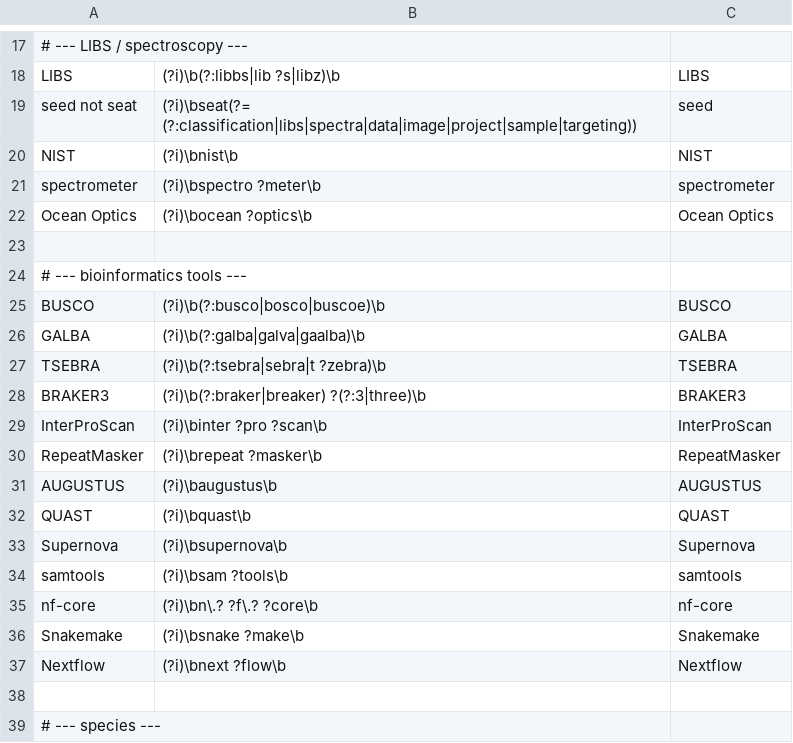
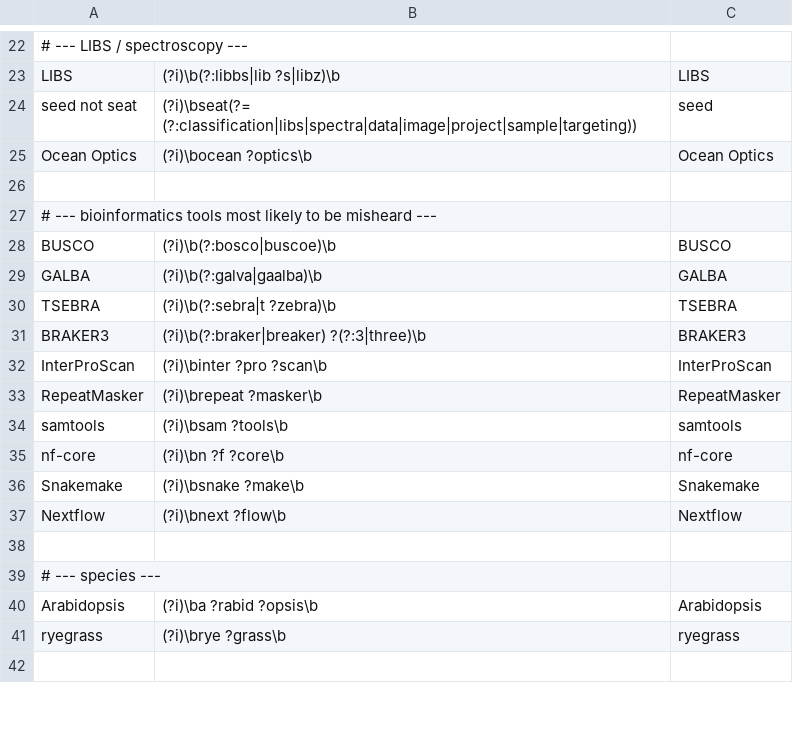
Before and after one commit to aleponce4/linux-setup, a TSV file: productivity/dictation/vocabulary.tsv, drawn as a sheet; only a part is shown, gaps mark what is left out; the shorter side is filled out with more unchanged rows; the diff covers the shown part only.

```diff
--- a/productivity/dictation/vocabulary.tsv
+++ b/productivity/dictation/vocabulary.tsv
@@ -19,10 +24,8 @@ LIBS	(?i)\b(?:libbs|lib ?s|libz)\b	LIBS
 seed not seat	(?i)\bseat(?= (?:classification|libs|spectra|data|image|project|sample|targeting))	seed
-NIST	(?i)\bnist\b	NIST
-spectrometer	(?i)\bspectro ?meter\b	spectrometer
 Ocean Optics	(?i)\bocean ?optics\b	Ocean Optics
 
-# --- bioinformatics tools ---
-BUSCO	(?i)\b(?:busco|bosco|buscoe)\b	BUSCO
-GALBA	(?i)\b(?:galba|galva|gaalba)\b	GALBA
-TSEBRA	(?i)\b(?:tsebra|sebra|t ?zebra)\b	TSEBRA
+# --- bioinformatics tools most likely to be misheard ---
+BUSCO	(?i)\b(?:bosco|buscoe)\b	BUSCO
+GALBA	(?i)\b(?:galva|gaalba)\b	GALBA
+TSEBRA	(?i)\b(?:sebra|t ?zebra)\b	TSEBRA
 BRAKER3	(?i)\b(?:braker|breaker) ?(?:3|three)\b	BRAKER3
@@ -30,7 +33,4 @@ InterProScan	(?i)\binter ?pro ?scan\b	InterProScan
 RepeatMasker	(?i)\brepeat ?masker\b	RepeatMasker
-AUGUSTUS	(?i)\baugustus\b	AUGUSTUS
-QUAST	(?i)\bquast\b	QUAST
-Supernova	(?i)\bsupernova\b	Supernova
 samtools	(?i)\bsam ?tools\b	samtools
-nf-core	(?i)\bn\.? ?f\.? ?core\b	nf-core
+nf-core	(?i)\bn ?f ?core\b	nf-core
 Snakemake	(?i)\bsnake ?make\b	Snakemake
```
Also changed, not shown: 5 added rows, 5 removed rows and 8 edited cells elsewhere in this file, 1 other file.
